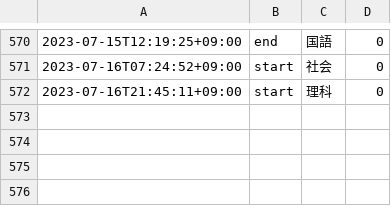
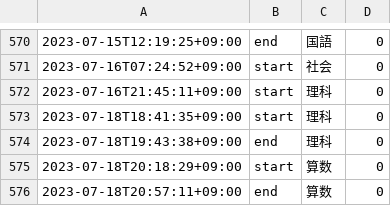
Before and after one commit to mustangsally1973/mustangasally1973.github.io, a CSV file: data/kazuma_study_recode.csv, drawn as a sheet; only a part is shown, gaps mark what is left out.

Commit message:
update data

```diff
--- a/data/kazuma_study_recode.csv
+++ b/data/kazuma_study_recode.csv
@@ -572 +572,5 @@
 2023-07-16T21:45:11+09:00,start,理科,0
+2023-07-18T18:41:35+09:00,start,理科,0
+2023-07-18T19:43:38+09:00,end,理科,0
+2023-07-18T20:18:29+09:00,start,算数,0
+2023-07-18T20:57:11+09:00,end,算数,0
```
